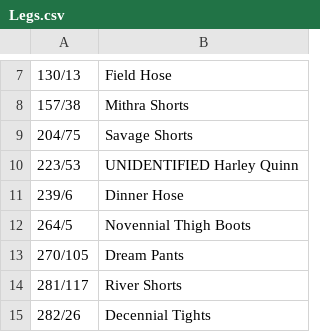
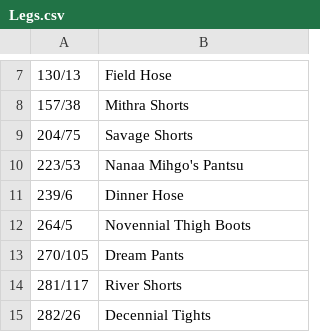
Before and after one commit to voliathon/AltanaViewer, a CSV file: List/PC/Mithra/Legs.csv, drawn as a sheet; only a part is shown, gaps mark what is left out.

Commit message:
Mithra/Legs.csv - Identified Nanaa Mihgo's Pantsu

```diff
--- a/List/PC/Mithra/Legs.csv
+++ b/List/PC/Mithra/Legs.csv
@@ -9,3 +9,3 @@
 204/75,Savage Shorts
-223/53, UNIDENTIFIED Harley Quinn
+223/53,Nanaa Mihgo's Pantsu
 239/6,Dinner Hose
```
